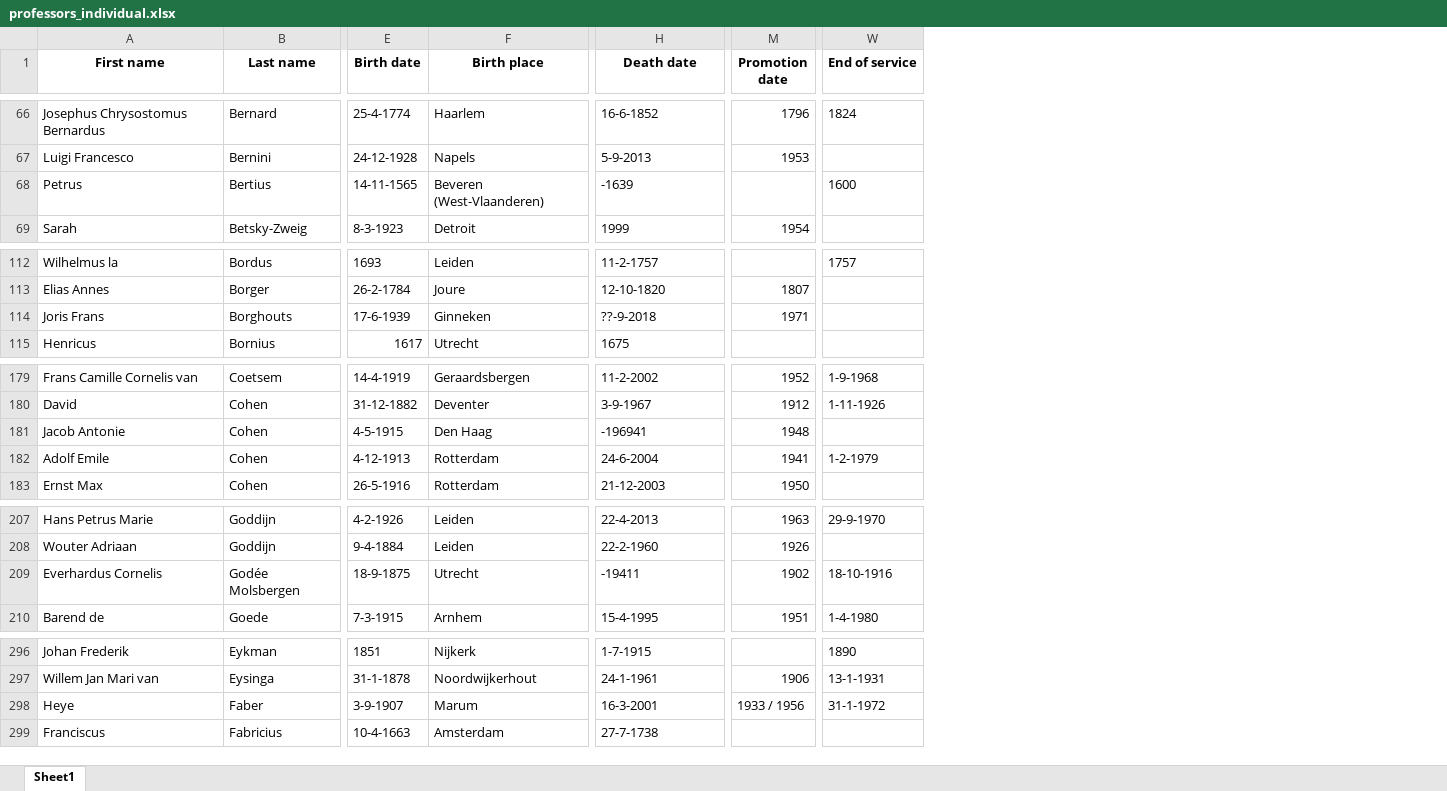
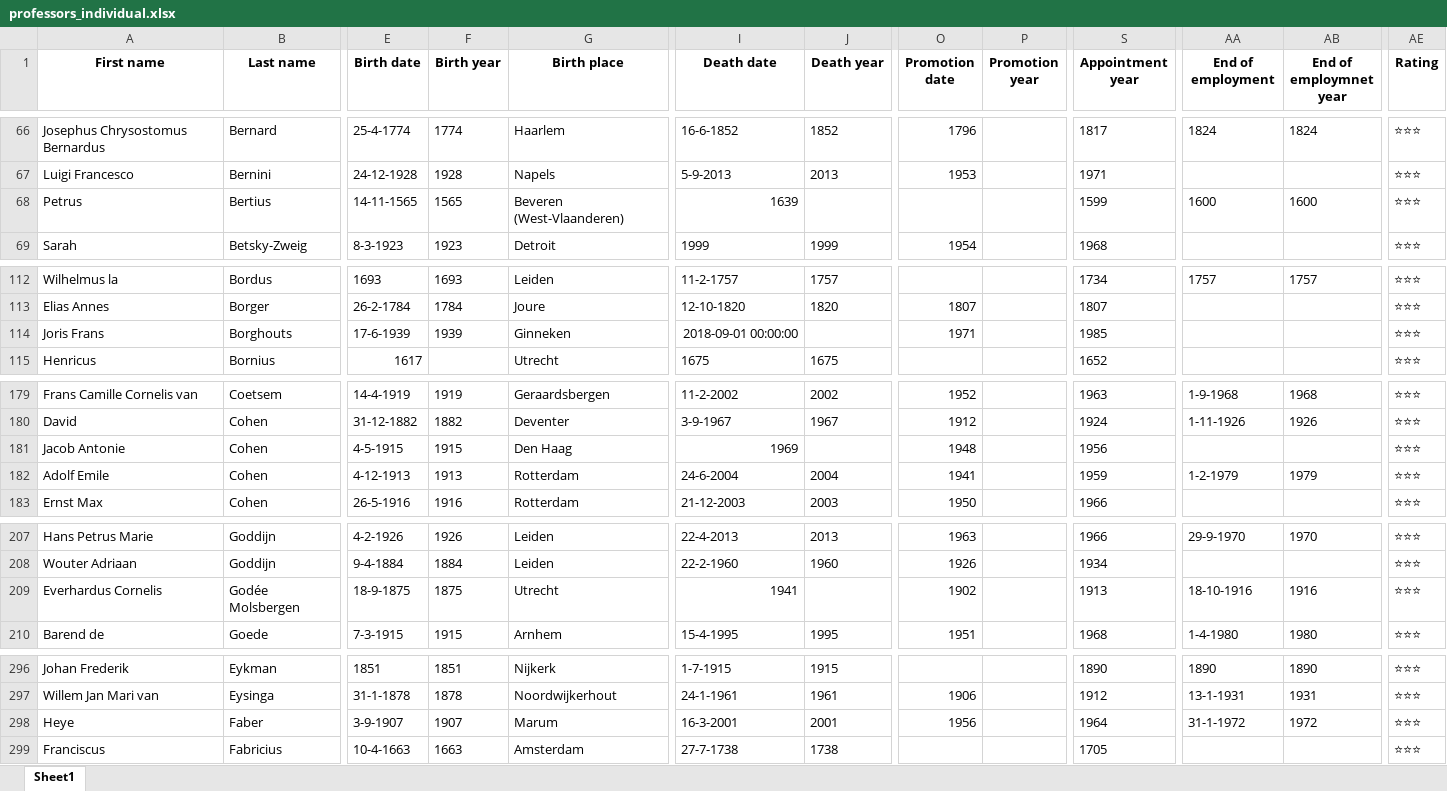
Before and after one commit to LiacsProjects/linkingUCD_code, an Excel workbook: Dashboard/excelfiles/professors_individual.xlsx, sheet Sheet1, drawn as a sheet; only a part is shown, gaps mark what is left out; values as stored, in another font and other column widths than the file's, no borders; addresses are those after the commit; the diff covers the shown part only; the diff names each change by its address in the sheet, - before the commit and + after, or states it on an @@ line.

```diff
--- a/Dashboard/excelfiles/professors_individual.xlsx (sheet Sheet1)
+++ b/Dashboard/excelfiles/professors_individual.xlsx (sheet Sheet1)
+column F (Birth year), rows 66-69: 1774 | 1928 | 1565 | 1923; rows 112-114: 1693 | 1784 | 1939; rows 179-183: 1919 | 1882 | 1915 | 1913 | 1916; rows 207-210: 1926 | 1884 | 1875 | 1915; rows 296-299: 1851 | 1878 | 1907 | 1663
+column J (Death year), rows 66-69: 1852 | 2013 |  | 1999; rows 112-115: 1757 | 1820 |  | 1675; rows 179-183: 2002 | 1967 |  | 2004 | 2003; rows 207-210: 2013 | 1960 |  | 1995; rows 296-299: 1915 | 1961 | 2001 | 1738
+column P (Promotion year), empty
+column S (Appointment year), rows 66-69: 1817 | 1971 | 1599 | 1968; rows 112-115: 1734 | 1807 | 1985 | 1652; rows 179-183: 1963 | 1924 | 1956 | 1959 | 1966; rows 207-210: 1966 | 1934 | 1913 | 1968; rows 296-299: 1890 | 1912 | 1964 | 1705
+column AB (End of employmnet year), rows 66-68: 1824 |  | 1600; row 112: 1757; rows 179-182: 1968 | 1926 |  | 1979; rows 207-210: 1970 |  | 1916 | 1980; rows 296-298: 1890 | 1931 | 1972
+column AE (Rating), rows 66-69: all ⭐⭐⭐; rows 112-115: all ⭐⭐⭐; rows 179-183: all ⭐⭐⭐; rows 207-210: all ⭐⭐⭐; rows 296-299: all ⭐⭐⭐
-AA1: End of service
+AA1: End of employment
-I68 (Death date): -1639
+I68 (Death date): 1639
-I114 (Death date): ??-9-2018
+I114 (Death date): 2018-09-01 00:00:00
-I181 (Death date): -196941
+I181 (Death date): 1969
-I209 (Death date): -19411
+I209 (Death date): 1941
-O298 (Promotion date): 1933 / 1956
+O298 (Promotion date): 1956
```
Also changed, not shown: 27 edited cells elsewhere in this sheet, Dashboard/excelfiles/professors_appointment.xlsx, Dashboard/excelfiles/professors_birth_country.xlsx, 24 other files.
